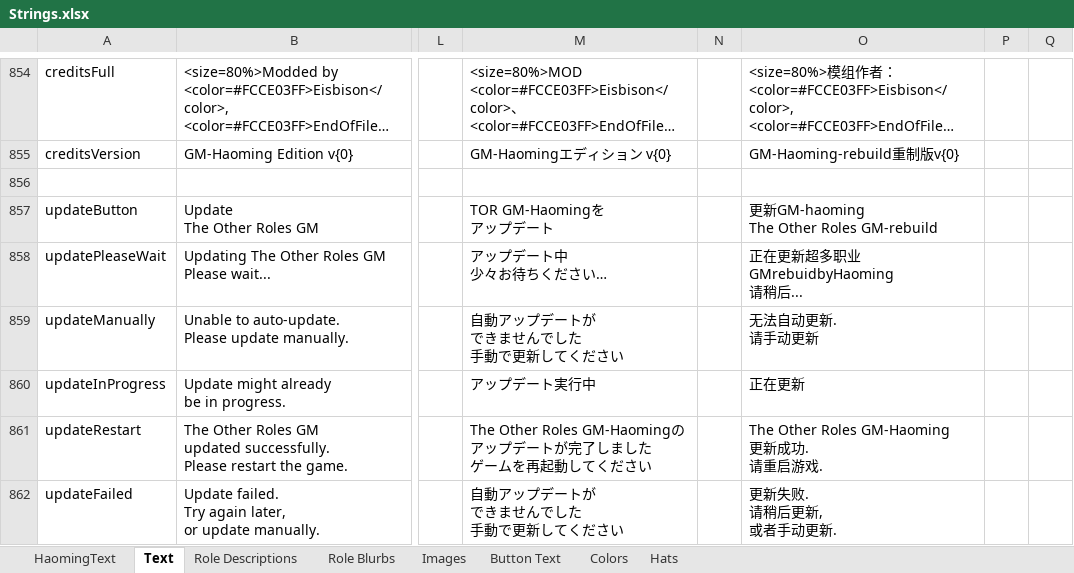
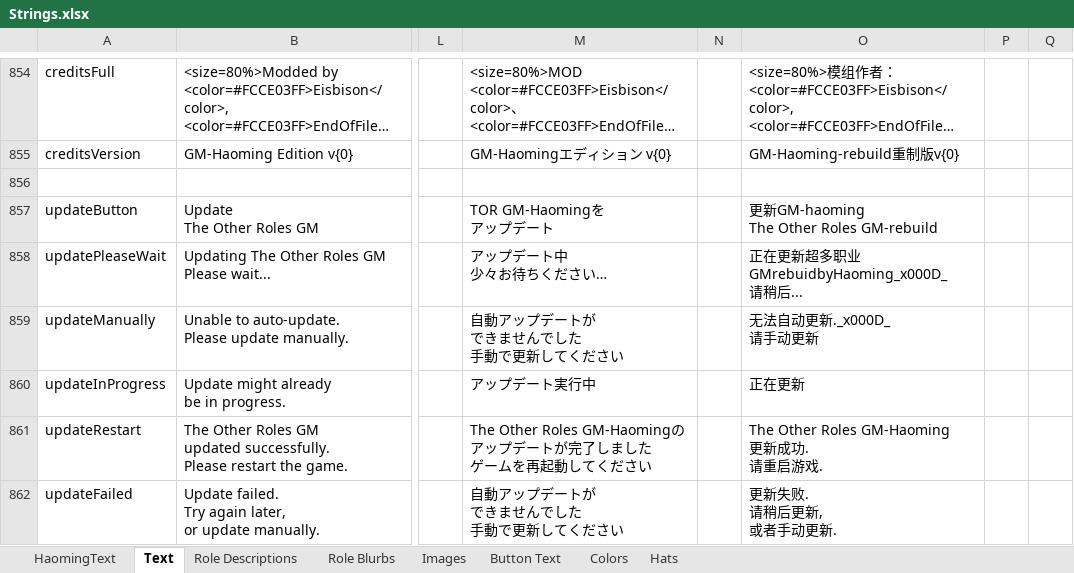
Before and after one commit to reitou-mugicha/TheOtherRolesGM-KiyoMugi-Edition, an Excel workbook: Strings.xlsx, sheet Text, drawn as a sheet; only a part is shown, gaps mark what is left out; long unchanged cells end in …; values as stored, in another font and other column widths than the file's, no borders; ↵ is a line break in a cell; the diff names each change by its address in the sheet, - before the commit and + after, or states it on an @@ line.

```diff
--- a/Strings.xlsx (sheet Text)
+++ b/Strings.xlsx (sheet Text)
-O858: 正在更新超多职业GMrebuidbyHaoming ↵ 请稍后...
+O858: 正在更新超多职业GMrebuidbyHaoming_x000D_ ↵ 请稍后...
-O859: 无法自动更新. ↵ 请手动更新
+O859: 无法自动更新._x000D_ ↵ 请手动更新
```
Also changed, not shown: sheet HaomingText, charts or pictures, 3 other files.
